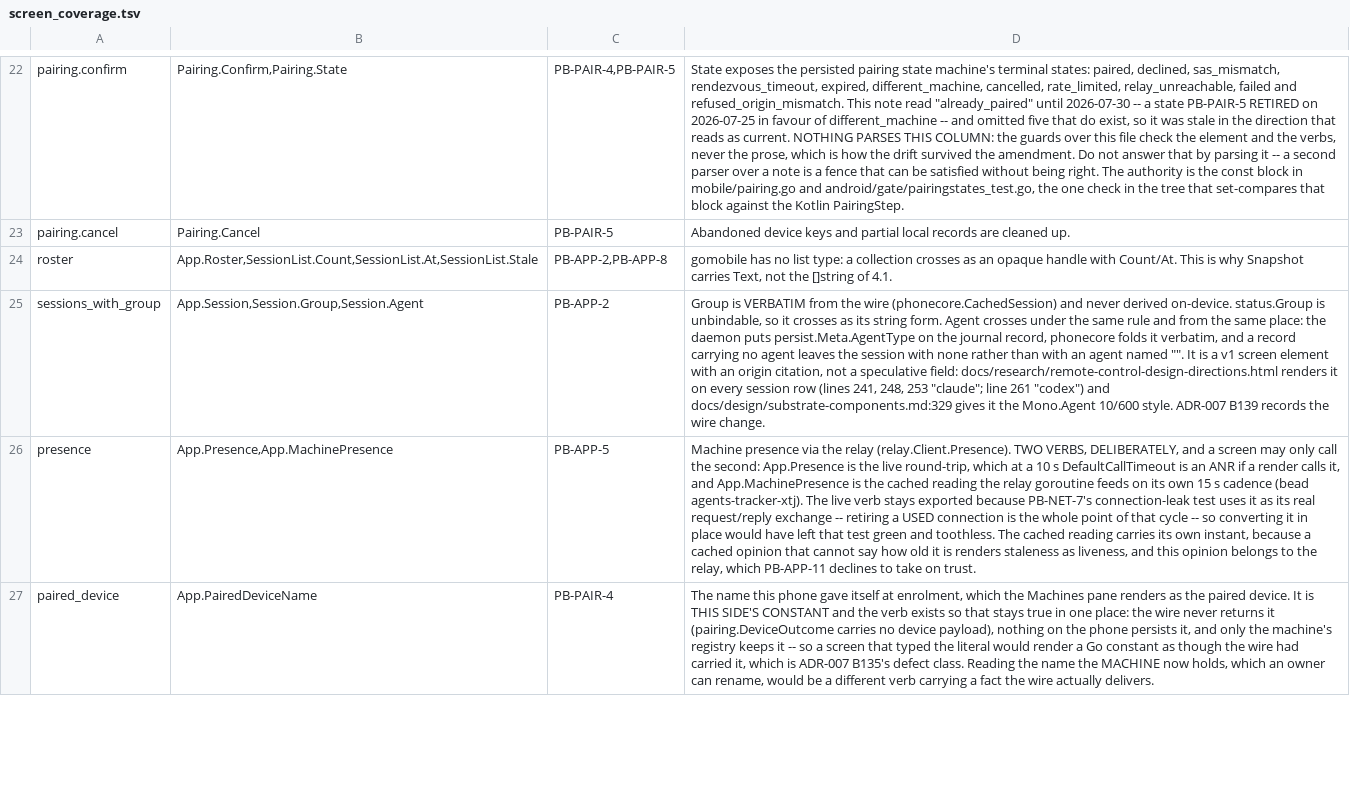
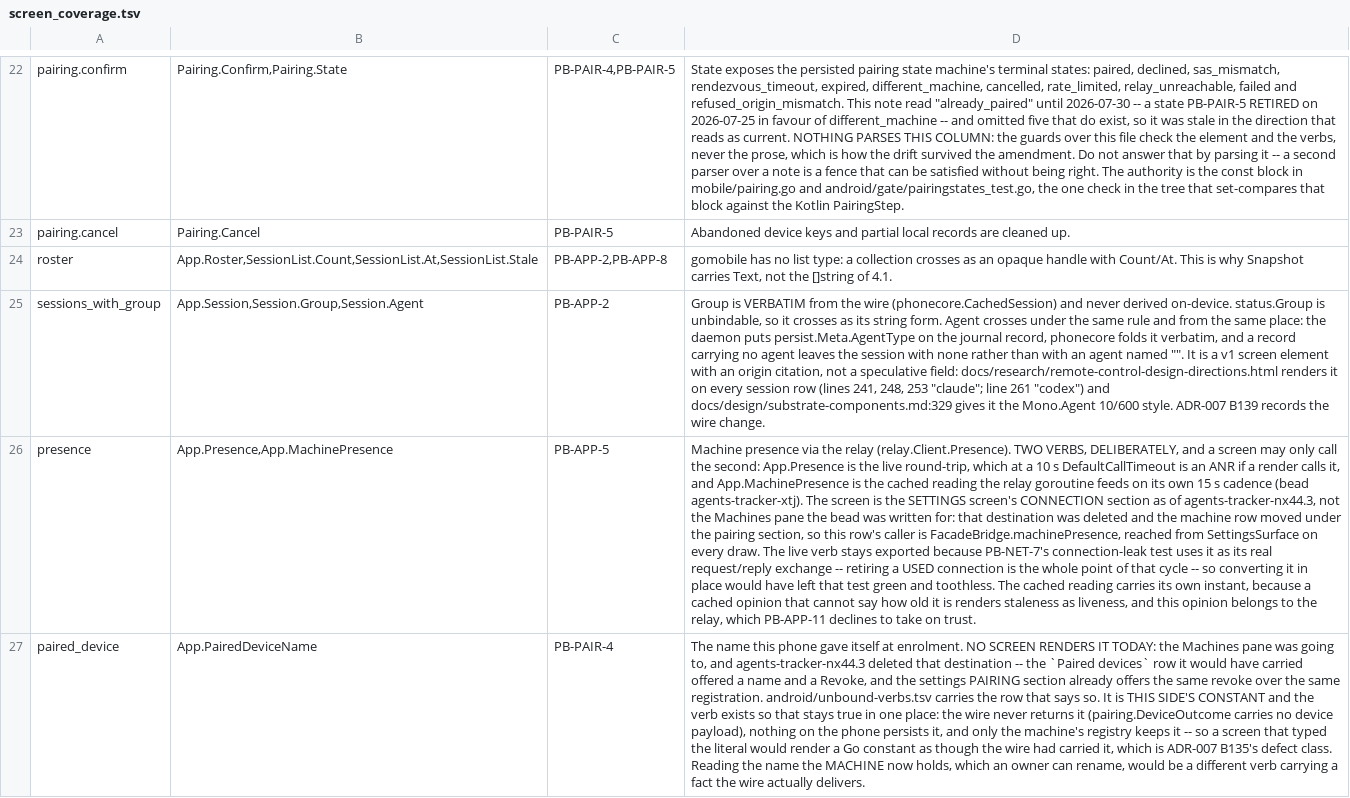
Before and after one commit to Nathandela/swarm, a TSV file: mobile/screen_coverage.tsv, drawn as a sheet; only a part is shown, gaps mark what is left out; the diff covers the shown part only; the diff names each change by its address in the sheet, - before the commit and + after, or states it on an @@ line.

```diff
--- a/mobile/screen_coverage.tsv
+++ b/mobile/screen_coverage.tsv
-D26: …agents-tracker-xtj). The live verb…
+D26: …agents-tracker-xtj). The screen is the SETTINGS screen's CONNECTION section as of agents-tracker-nx44.3, not the Machines pane the bead was written for: that destination was deleted and the machine row moved under the pairing section, so this row's caller is FacadeBridge.machinePresence, reached from SettingsSurface on every draw. The live verb…
-D27: …itself at enrolment, which the Machines pane renders as the paired device. It is…
+D27: …itself at enrolment. NO SCREEN RENDERS IT TODAY: the Machines pane was going to, and agents-tracker-nx44.3 deleted that destination -- the `Paired devices` row it would have carried offered a name and a Revoke, and the settings PAIRING section already offers the same revoke over the same registration. android/unbound-verbs.tsv carries the row that says so. It is…
```
Also changed, not shown: 2 edited cells elsewhere in this file, 13 other files.
